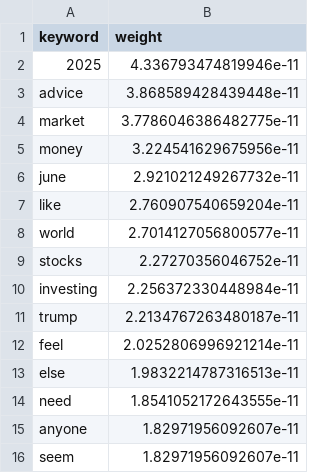
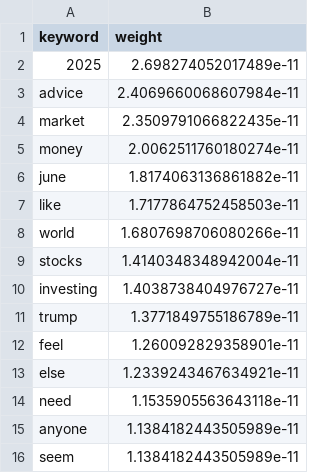
Before and after one commit to deveshs18/Sentimental_stock_predictor, a CSV file: data/edw_keywords.csv, drawn as a sheet.

```diff
--- a/data/edw_keywords.csv
+++ b/data/edw_keywords.csv
@@ -1,16 +1,16 @@
 keyword,weight
-2025,4.336793474819946e-11
-advice,3.868589428439448e-11
-market,3.7786046386482775e-11
-money,3.224541629675956e-11
-june,2.921021249267732e-11
-like,2.760907540659204e-11
-world,2.7014127056800577e-11
-stocks,2.27270356046752e-11
-investing,2.256372330448984e-11
-trump,2.2134767263480187e-11
-feel,2.0252806996921214e-11
-else,1.9832214787316513e-11
-need,1.8541052172643555e-11
-anyone,1.82971956092607e-11
-seem,1.82971956092607e-11
+2025,2.698274052017489e-11
+advice,2.4069660068607984e-11
+market,2.3509791066822435e-11
+money,2.0062511760180274e-11
+june,1.8174063136861882e-11
+like,1.7177864752458503e-11
+world,1.6807698706080266e-11
+stocks,1.4140348348942004e-11
+investing,1.4038738404976727e-11
+trump,1.3771849755186789e-11
+feel,1.260092829358901e-11
+else,1.2339243467634921e-11
+need,1.1535905563643118e-11
+anyone,1.1384182443505989e-11
+seem,1.1384182443505989e-11
```
Also changed, not shown: data/cms_keywords.csv, data/historical_prices/AAPL.csv, 8 other files.
